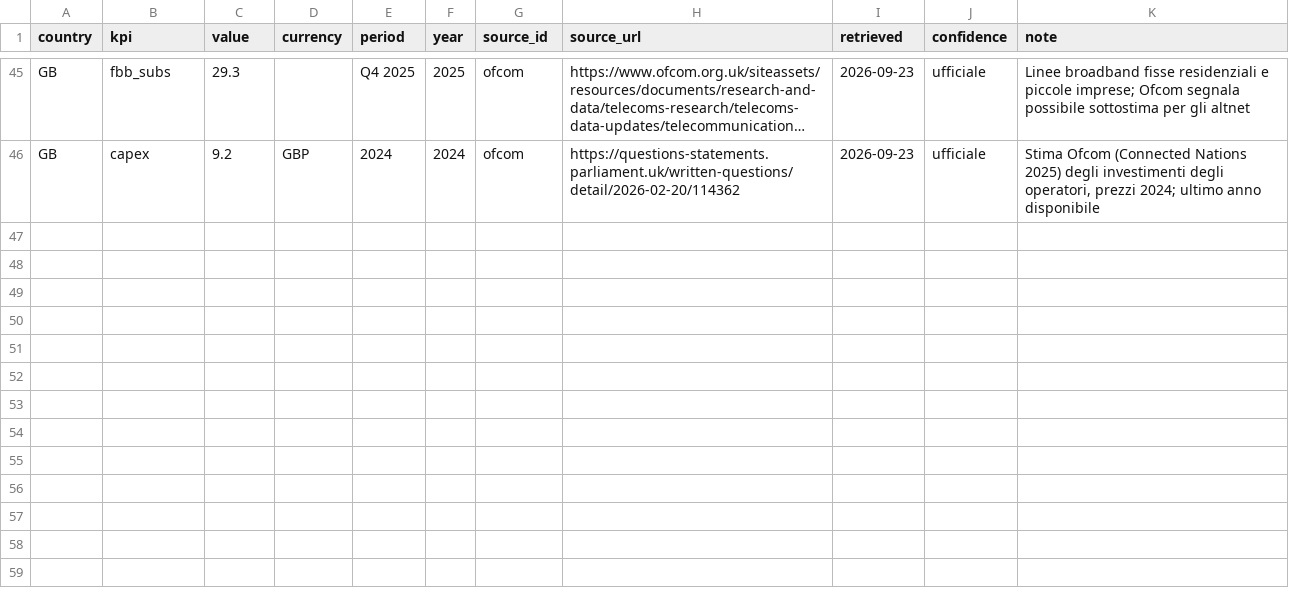
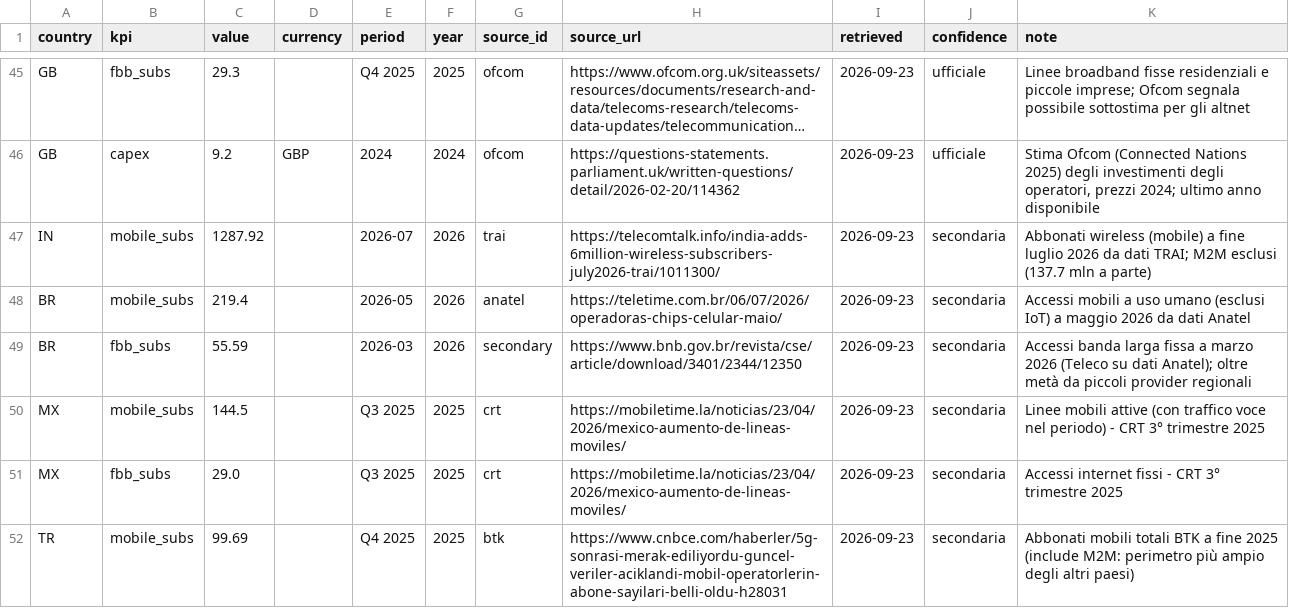
Before and after one commit to gpirozzolo-crypto/telco-benchmark, a CSV file: data/curated/kpi_values.csv, drawn as a sheet; only a part is shown, gaps mark what is left out; long unchanged cells end in …; the diff names each change by its address in the sheet, - before the commit and + after, or states it on an @@ line.

```diff
--- a/data/curated/kpi_values.csv
+++ b/data/curated/kpi_values.csv
+row 47: IN | mobile_subs | 1287.92 |  | 2026-07 | 2026 | trai | https://telecomtalk.info/india-adds-6million-wireless-subscribers-july2026-trai/1011300/ | 2026-09-23 | secondaria | Abbonati wireless (mobile) a fine luglio 2026 da dati TRAI; M2M esclusi (137.7 mln a parte)
+row 48: BR | mobile_subs | 219.4 |  | 2026-05 | 2026 | anatel | https://teletime.com.br/06/07/2026/operadoras-chips-celular-maio/ | 2026-09-23 | secondaria | Accessi mobili a uso umano (esclusi IoT) a maggio 2026 da dati Anatel
+row 49: BR | fbb_subs | 55.59 |  | 2026-03 | 2026 | secondary | https://www.bnb.gov.br/revista/cse/article/download/3401/2344/12350 | 2026-09-23 | secondaria | Accessi banda larga fissa a marzo 2026 (Teleco su dati Anatel); oltre metà da piccoli provider regionali
+row 50: MX | mobile_subs | 144.5 |  | Q3 2025 | 2025 | crt | https://mobiletime.la/noticias/23/04/2026/mexico-aumento-de-lineas-moviles/ | 2026-09-23 | secondaria | Linee mobili attive (con traffico voce nel periodo) - CRT 3° trimestre 2025
+row 51: MX | fbb_subs | 29.0 |  | Q3 2025 | 2025 | crt | https://mobiletime.la/noticias/23/04/2026/mexico-aumento-de-lineas-moviles/ | 2026-09-23 | secondaria | Accessi internet fissi - CRT 3° trimestre 2025
+row 52: TR | mobile_subs | 99.69 |  | Q4 2025 | 2025 | btk | https://www.cnbce.com/haberler/5g-sonrasi-merak-ediliyordu-guncel-veriler-aciklandi-mobil-operatorlerin-abone-sayilari-belli-oldu-h28031 | 2026-09-23 | secondaria | Abbonati mobili totali BTK a fine 2025 (include M2M: perimetro più ampio degli altri paesi)
```
Also changed, not shown: 7 other files.
